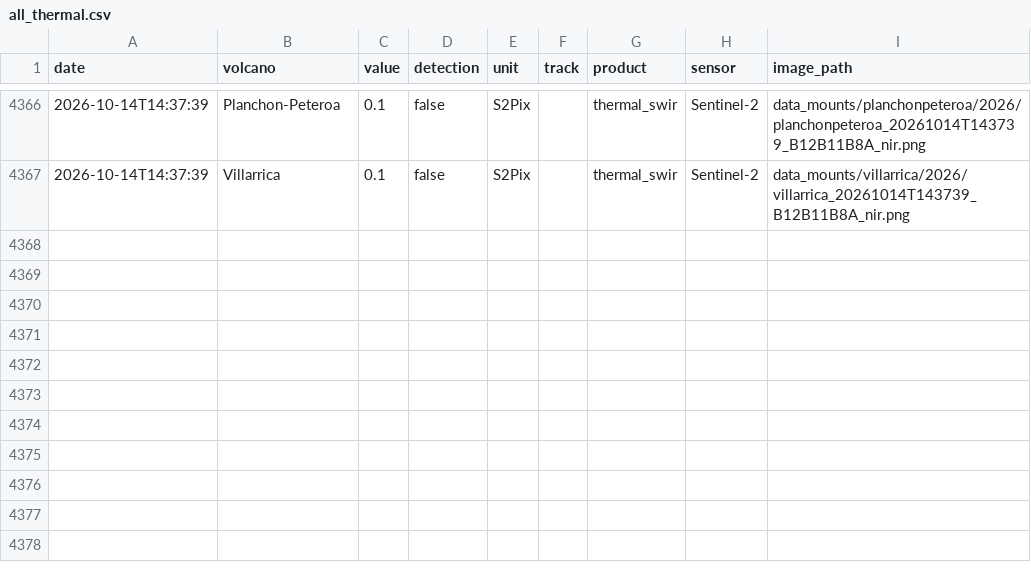
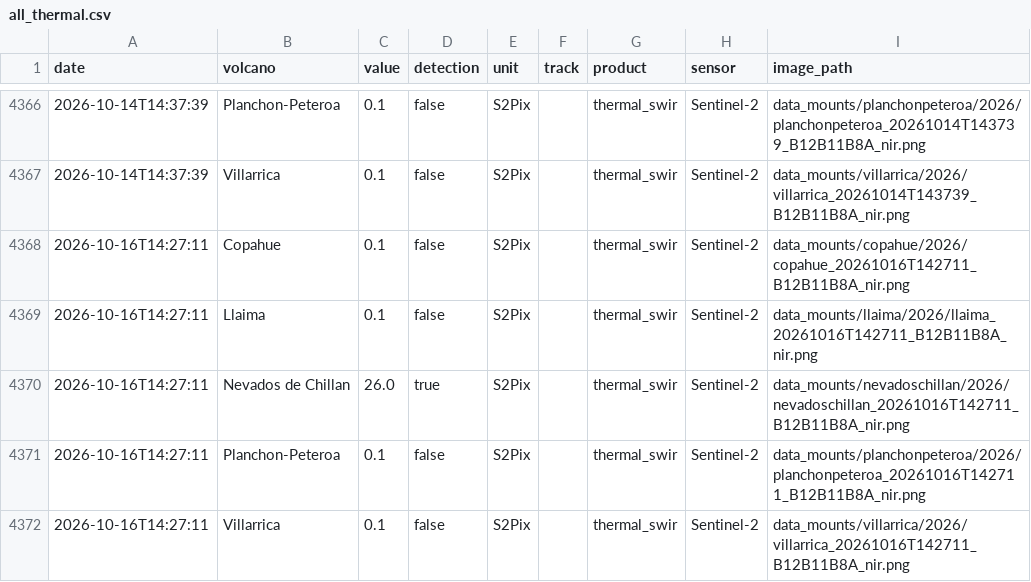
Before and after one commit to MendozaVolcanic/MOUNTS-Chile, a CSV file: csv/all_thermal.csv, drawn as a sheet; only a part is shown, gaps mark what is left out; the diff names each change by its address in the sheet, - before the commit and + after, or states it on an @@ line.

```diff
--- a/csv/all_thermal.csv
+++ b/csv/all_thermal.csv
+row 4368: 2026-10-16T14:27:11 | Copahue | 0.1 | false | S2Pix |  | thermal_swir | Sentinel-2 | data_mounts/copahue/2026/copahue_20261016T142711_B12B11B8A_nir.png
+row 4369: 2026-10-16T14:27:11 | Llaima | 0.1 | false | S2Pix |  | thermal_swir | Sentinel-2 | data_mounts/llaima/2026/llaima_20261016T142711_B12B11B8A_nir.png
+row 4370: 2026-10-16T14:27:11 | Nevados de Chillan | 26.0 | true | S2Pix |  | thermal_swir | Sentinel-2 | data_mounts/nevadoschillan/2026/nevadoschillan_20261016T142711_B12B11B8A_nir.png
+row 4371: 2026-10-16T14:27:11 | Planchon-Peteroa | 0.1 | false | S2Pix |  | thermal_swir | Sentinel-2 | data_mounts/planchonpeteroa/2026/planchonpeteroa_20261016T142711_B12B11B8A_nir.png
+row 4372: 2026-10-16T14:27:11 | Villarrica | 0.1 | false | S2Pix |  | thermal_swir | Sentinel-2 | data_mounts/villarrica/2026/villarrica_20261016T142711_B12B11B8A_nir.png
```
Also changed, not shown: csv/copahue_thermal_swir.csv, csv/llaima_thermal_swir.csv, 43 other files.
